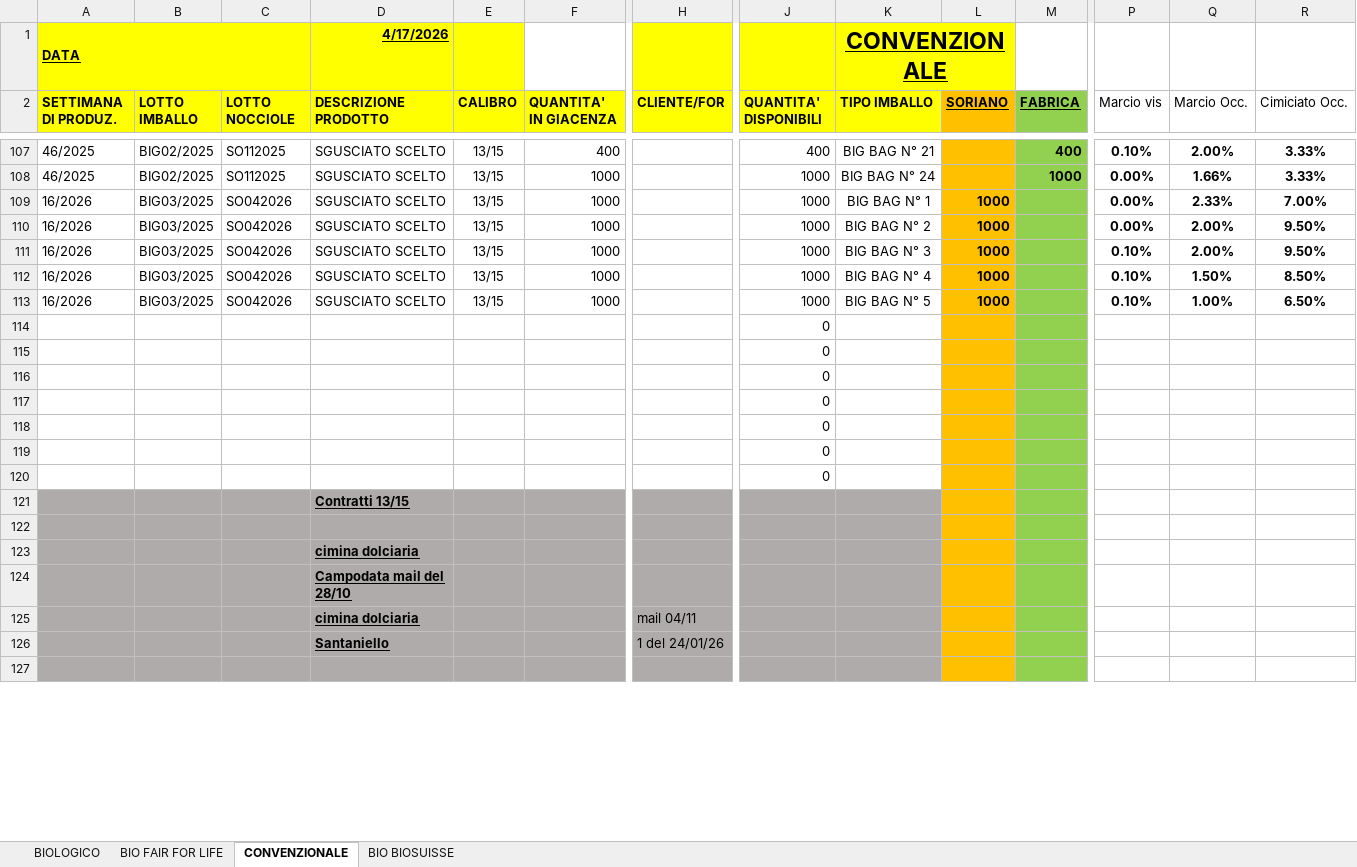
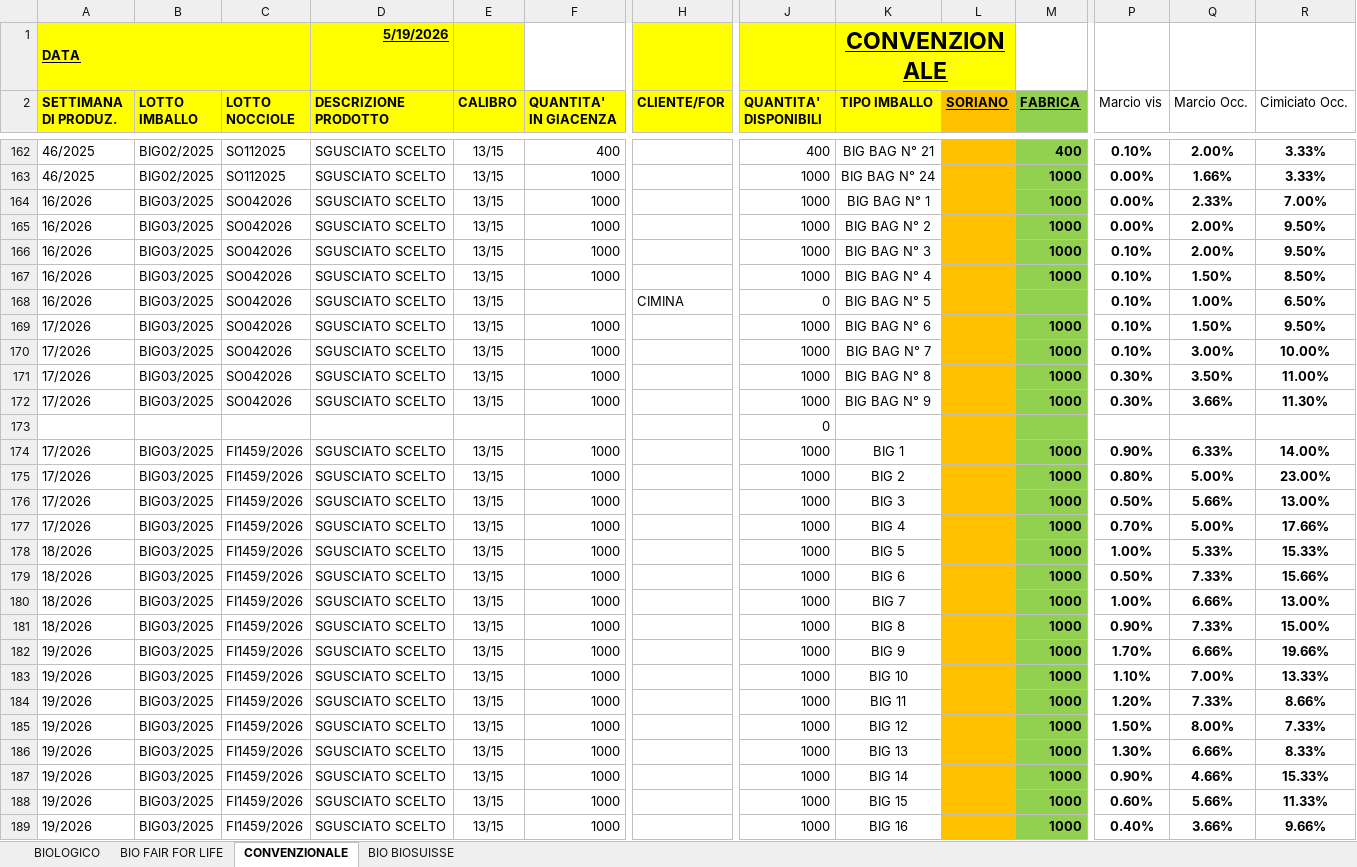
Before and after one commit to Papetto98/magazzino-assofrutti, an Excel workbook: SITUAZIONE_AL_01_APRILE_2026.xlsx, sheet CONVENZIONALE, drawn as a sheet; only a part is shown, gaps mark what is left out; the shorter side is filled out with more unchanged rows; values as stored, in another font and other column widths than the file's, no borders; removed rows and columns are numbered as before the commit, all else as after; rows hold the shown columns only; the diff covers the shown part only; the diff names each change by its address in the sheet, - before the commit and + after, or states it on an @@ line.

Commit message:
Annate, trasformazione ABC Service, lotto_id, medie pesate, RPC atomiche

```diff
--- a/SITUAZIONE_AL_01_APRILE_2026.xlsx (sheet CONVENZIONALE)
+++ b/SITUAZIONE_AL_01_APRILE_2026.xlsx (sheet CONVENZIONALE)
-D1 (DESCRIZIONE PRODOTTO): 4/17/2026
+D1 (DESCRIZIONE PRODOTTO): 5/19/2026
-L164:L168 (SORIANO): 1000
+L164:L168 (SORIANO): (empty)
-M164:M167 (FABRICA): (empty)
+M164:M167 (FABRICA): 1000
-F168 (QUANTITA' IN GIACENZA): 1000
+F168 (QUANTITA' IN GIACENZA): (empty)
-H168 (CLIENTE/FOR): (empty)
+H168 (CLIENTE/FOR): CIMINA
-J168 (QUANTITA' DISPONIBILI): 1000
+J168 (QUANTITA' DISPONIBILI): 0
+row 169: 17/2026 | BIG03/2025 | SO042026 | SGUSCIATO SCELTO | 13/15 | 1000 |  | 1000 | BIG BAG N° 6 |  | 1000 | 0.10% | 1.50% | 9.50%
+row 170: 17/2026 | BIG03/2025 | SO042026 | SGUSCIATO SCELTO | 13/15 | 1000 |  | 1000 | BIG BAG N° 7 |  | 1000 | 0.10% | 3.00% | 10.00%
+row 171: 17/2026 | BIG03/2025 | SO042026 | SGUSCIATO SCELTO | 13/15 | 1000 |  | 1000 | BIG BAG N° 8 |  | 1000 | 0.30% | 3.50% | 11.00%
+row 172: 17/2026 | BIG03/2025 | SO042026 | SGUSCIATO SCELTO | 13/15 | 1000 |  | 1000 | BIG BAG N° 9 |  | 1000 | 0.30% | 3.66% | 11.30%
-row 115:  |  |  |  |  |  |  | 0
-row 116:  |  |  |  |  |  |  | 0
-row 117:  |  |  |  |  |  |  | 0
-row 118:  |  |  |  |  |  |  | 0
-row 119:  |  |  |  |  |  |  | 0
+row 174: 17/2026 | BIG03/2025 | FI1459/2026 | SGUSCIATO SCELTO | 13/15 | 1000 |  | 1000 | BIG 1 |  | 1000 | 0.90% | 6.33% | 14.00%
+row 175: 17/2026 | BIG03/2025 | FI1459/2026 | SGUSCIATO SCELTO | 13/15 | 1000 |  | 1000 | BIG 2 |  | 1000 | 0.80% | 5.00% | 23.00%
+row 176: 17/2026 | BIG03/2025 | FI1459/2026 | SGUSCIATO SCELTO | 13/15 | 1000 |  | 1000 | BIG 3 |  | 1000 | 0.50% | 5.66% | 13.00%
+row 177: 17/2026 | BIG03/2025 | FI1459/2026 | SGUSCIATO SCELTO | 13/15 | 1000 |  | 1000 | BIG 4 |  | 1000 | 0.70% | 5.00% | 17.66%
+row 178: 18/2026 | BIG03/2025 | FI1459/2026 | SGUSCIATO SCELTO | 13/15 | 1000 |  | 1000 | BIG 5 |  | 1000 | 1.00% | 5.33% | 15.33%
+row 179: 18/2026 | BIG03/2025 | FI1459/2026 | SGUSCIATO SCELTO | 13/15 | 1000 |  | 1000 | BIG 6 |  | 1000 | 0.50% | 7.33% | 15.66%
+row 180: 18/2026 | BIG03/2025 | FI1459/2026 | SGUSCIATO SCELTO | 13/15 | 1000 |  | 1000 | BIG 7 |  | 1000 | 1.00% | 6.66% | 13.00%
+row 181: 18/2026 | BIG03/2025 | FI1459/2026 | SGUSCIATO SCELTO | 13/15 | 1000 |  | 1000 | BIG 8 |  | 1000 | 0.90% | 7.33% | 15.00%
+row 182: 19/2026 | BIG03/2025 | FI1459/2026 | SGUSCIATO SCELTO | 13/15 | 1000 |  | 1000 | BIG 9 |  | 1000 | 1.70% | 6.66% | 19.66%
+row 183: 19/2026 | BIG03/2025 | FI1459/2026 | SGUSCIATO SCELTO | 13/15 | 1000 |  | 1000 | BIG 10 |  | 1000 | 1.10% | 7.00% | 13.33%
+row 184: 19/2026 | BIG03/2025 | FI1459/2026 | SGUSCIATO SCELTO | 13/15 | 1000 |  | 1000 | BIG 11 |  | 1000 | 1.20% | 7.33% | 8.66%
+row 185: 19/2026 | BIG03/2025 | FI1459/2026 | SGUSCIATO SCELTO | 13/15 | 1000 |  | 1000 | BIG 12 |  | 1000 | 1.50% | 8.00% | 7.33%
+row 186: 19/2026 | BIG03/2025 | FI1459/2026 | SGUSCIATO SCELTO | 13/15 | 1000 |  | 1000 | BIG 13 |  | 1000 | 1.30% | 6.66% | 8.33%
+row 187: 19/2026 | BIG03/2025 | FI1459/2026 | SGUSCIATO SCELTO | 13/15 | 1000 |  | 1000 | BIG 14 |  | 1000 | 0.90% | 4.66% | 15.33%
+row 188: 19/2026 | BIG03/2025 | FI1459/2026 | SGUSCIATO SCELTO | 13/15 | 1000 |  | 1000 | BIG 15 |  | 1000 | 0.60% | 5.66% | 11.33%
+row 189: 19/2026 | BIG03/2025 | FI1459/2026 | SGUSCIATO SCELTO | 13/15 | 1000 |  | 1000 | BIG 16 |  | 1000 | 0.40% | 3.66% | 9.66%
```
Also changed, not shown: 92 added rows, 6 removed rows, 1 moved row and 46 edited cells elsewhere in this sheet, sheet BIO FAIR FOR LIFE, sheet BIOLOGICO, sheet BIO BIOSUISSE, formulas that keep their value, 1 other file.
